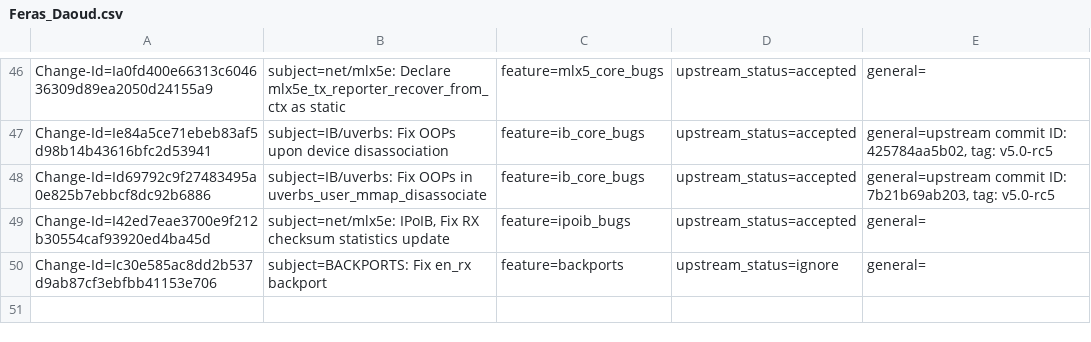
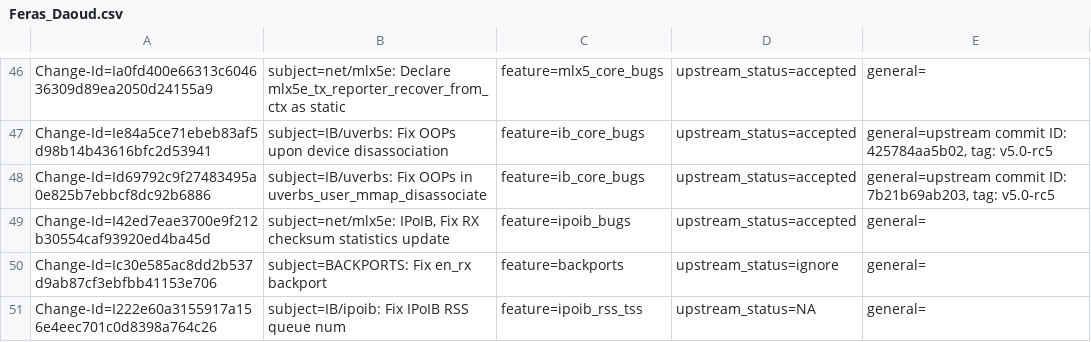
Before and after one commit to Shun-Hao/mlnx-ofa_kernel-4.6-1.0.1.1-rhel7.3, a CSV file: metadata/Feras_Daoud.csv, drawn as a sheet; only a part is shown, gaps mark what is left out.

Commit message:
IB/ipoib: Fix IPoIB RSS queue num
Issue: 1550011
Change-Id: I222e60a3155917a156e4eec701c0d8398a764c26
Signed-off-by: Feras Daoud <ferasda@mellanox.com>

```diff
--- a/metadata/Feras_Daoud.csv
+++ b/metadata/Feras_Daoud.csv
@@ -50 +50,2 @@ Change-Id=I42ed7eae3700e9f212b30554caf93920ed4ba45d; subject=net/mlx5e: IPoIB, F
 Change-Id=Ic30e585ac8dd2b537d9ab87cf3ebfbb41153e706; subject=BACKPORTS: Fix en_rx backport; feature=backports; upstream_status=ignore; general=;
+Change-Id=I222e60a3155917a156e4eec701c0d8398a764c26; subject=IB/ipoib: Fix IPoIB RSS queue num; feature=ipoib_rss_tss; upstream_status=NA; general=;
```
Also changed, not shown: 2 other files.
